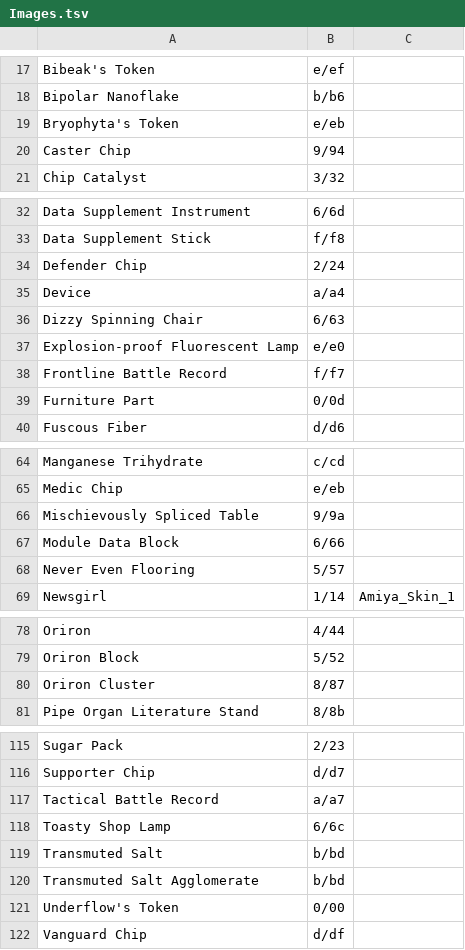
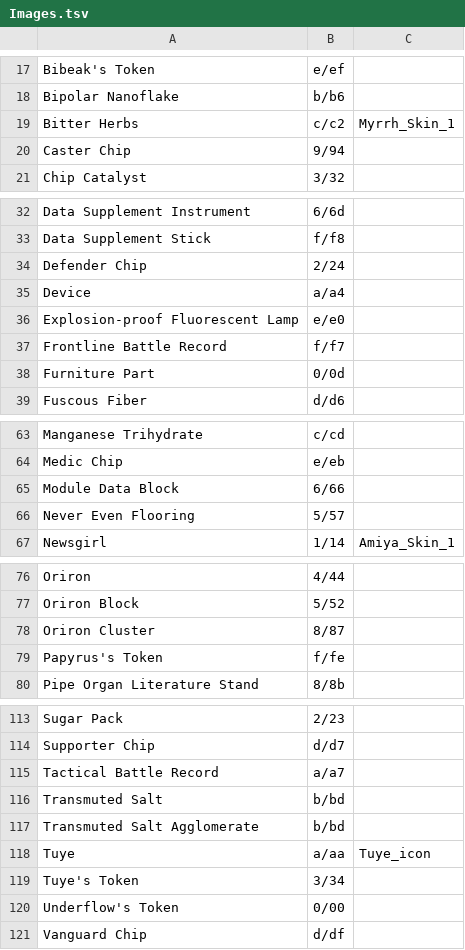
Before and after one commit to i2van/ArknightsLINQPad, a TSV file: data/Images.tsv, drawn as a sheet; only a part is shown, gaps mark what is left out; removed rows and columns are numbered as before the commit, all else as after; the diff covers the shown part only; the diff names each change by its address in the sheet, - before the commit and + after, or states it on an @@ line.

```diff
--- a/data/Images.tsv
+++ b/data/Images.tsv
-row 19: Bryophyta's Token | e/eb
+row 19: Bitter Herbs | c/c2 | Myrrh_Skin_1
-row 36: Dizzy Spinning Chair | 6/63
-row 66: Mischievously Spliced Table | 9/9a
+row 79: Papyrus's Token | f/fe
-row 118: Toasty Shop Lamp | 6/6c
+row 118: Tuye | a/aa | Tuye_icon
+row 119: Tuye's Token | 3/34
```
Also changed, not shown: 2 removed rows elsewhere in this file, 4 other files.
